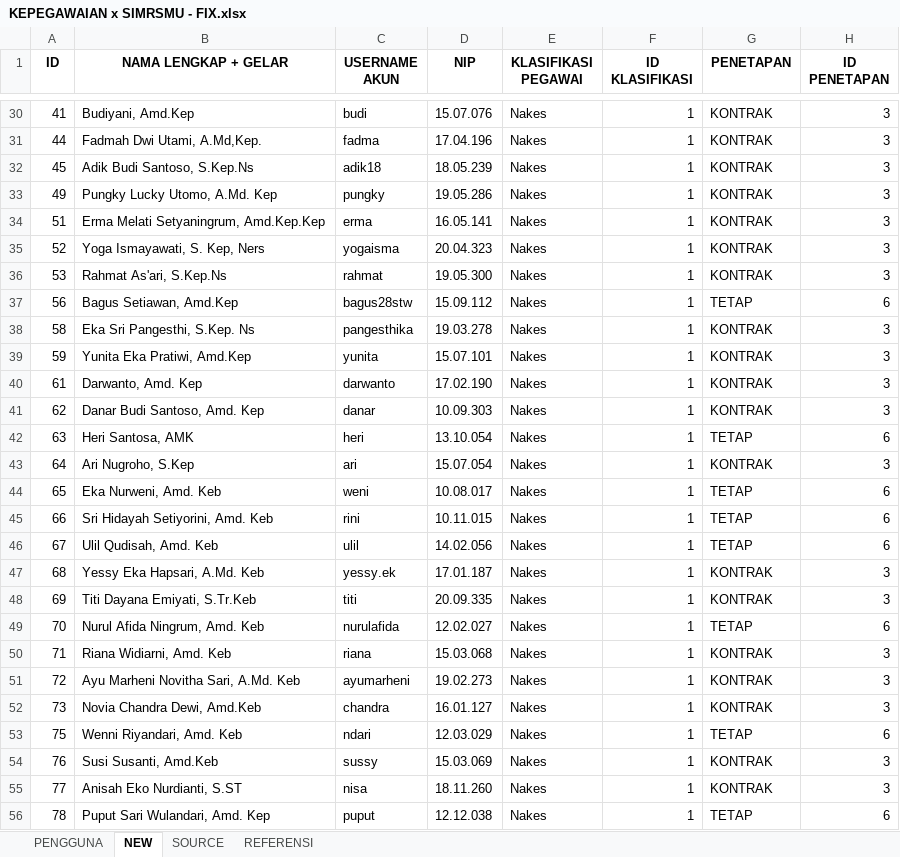
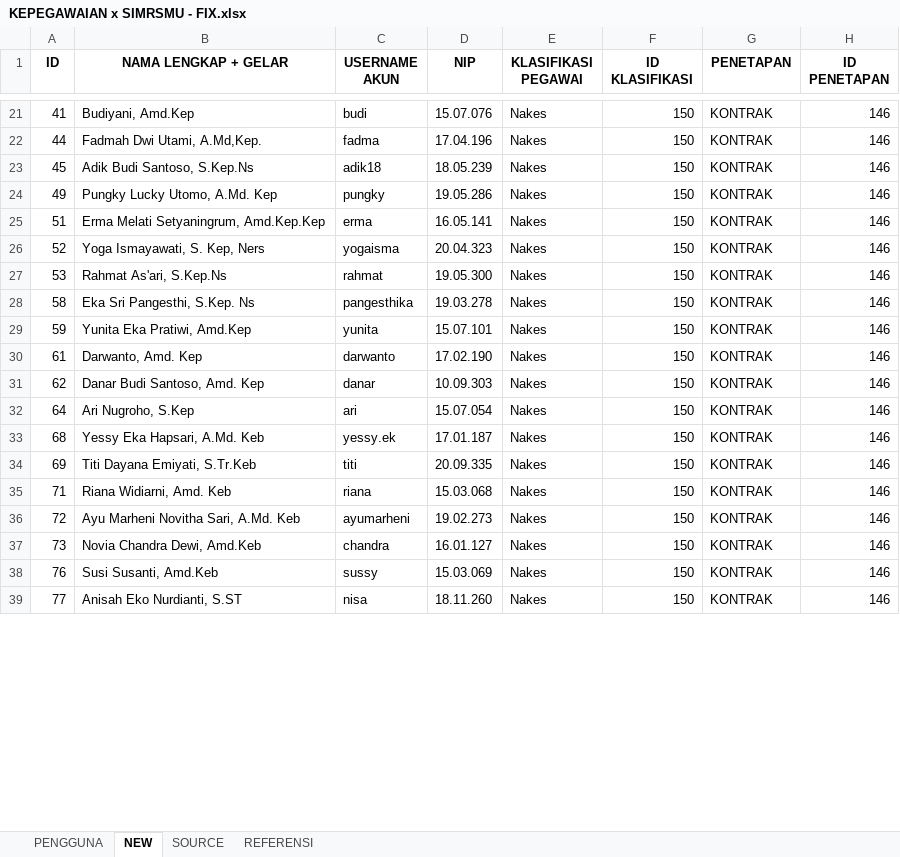
Before and after one commit to crusheda/ermsimrsmu, an Excel workbook: project/kepegawaian/Ekspor Users/KEPEGAWAIAN x SIMRSMU - FIX.xlsx, sheet NEW, drawn as a sheet; only a part is shown, gaps mark what is left out; values as stored, in another font and other column widths than the file's, no borders; removed rows and columns are numbered as before the commit, all else as after; the diff covers the shown part only; the diff names each change by its address in the sheet, - before the commit and + after, or states it on an @@ line.

```diff
--- a/project/kepegawaian/Ekspor Users/KEPEGAWAIAN x SIMRSMU - FIX.xlsx (sheet NEW)
+++ b/project/kepegawaian/Ekspor Users/KEPEGAWAIAN x SIMRSMU - FIX.xlsx (sheet NEW)
-F21:F27 (ID KLASIFIKASI): 1
+F21:F27 (ID KLASIFIKASI): 150
-H21:H27 (ID PENETAPAN): 3
+H21:H27 (ID PENETAPAN): 146
-row 37: 56 | Bagus Setiawan, Amd.Kep | bagus28stw | 15.09.112 | Nakes | 1 | TETAP | 6
-F28:F31 (ID KLASIFIKASI): 1
+F28:F31 (ID KLASIFIKASI): 150
-H28:H31 (ID PENETAPAN): 3
+H28:H31 (ID PENETAPAN): 146
-row 42: 63 | Heri Santosa, AMK | heri | 13.10.054 | Nakes | 1 | TETAP | 6
-F32 (ID KLASIFIKASI): 1
+F32 (ID KLASIFIKASI): 150
-H32 (ID PENETAPAN): 3
+H32 (ID PENETAPAN): 146
-row 44: 65 | Eka Nurweni, Amd. Keb | weni | 10.08.017 | Nakes | 1 | TETAP | 6
-row 45: 66 | Sri Hidayah Setiyorini, Amd. Keb | rini | 10.11.015 | Nakes | 1 | TETAP | 6
-row 46: 67 | Ulil Qudisah, Amd. Keb | ulil | 14.02.056 | Nakes | 1 | TETAP | 6
-F33:F34 (ID KLASIFIKASI): 1
+F33:F34 (ID KLASIFIKASI): 150
-H33:H34 (ID PENETAPAN): 3
+H33:H34 (ID PENETAPAN): 146
-row 49: 70 | Nurul Afida Ningrum, Amd. Keb | nurulafida | 12.02.027 | Nakes | 1 | TETAP | 6
-F35:F37 (ID KLASIFIKASI): 1
+F35:F37 (ID KLASIFIKASI): 150
-H35:H37 (ID PENETAPAN): 3
+H35:H37 (ID PENETAPAN): 146
-row 53: 75 | Wenni Riyandari, Amd. Keb | ndari | 12.03.029 | Nakes | 1 | TETAP | 6
-F38:F39 (ID KLASIFIKASI): 1
+F38:F39 (ID KLASIFIKASI): 150
-H38:H39 (ID PENETAPAN): 3
+H38:H39 (ID PENETAPAN): 146
-row 56: 78 | Puput Sari Wulandari, Amd. Kep | puput | 12.12.038 | Nakes | 1 | TETAP | 6
```
Also changed, not shown: 62 added rows, 54 removed rows and 414 edited cells elsewhere in this sheet, sheet REFERENSI, project/kepegawaian/Ekspor Users/KEPEGAWAIAN x SIMRSMU - BACKUP.xlsx, 8 other files.
